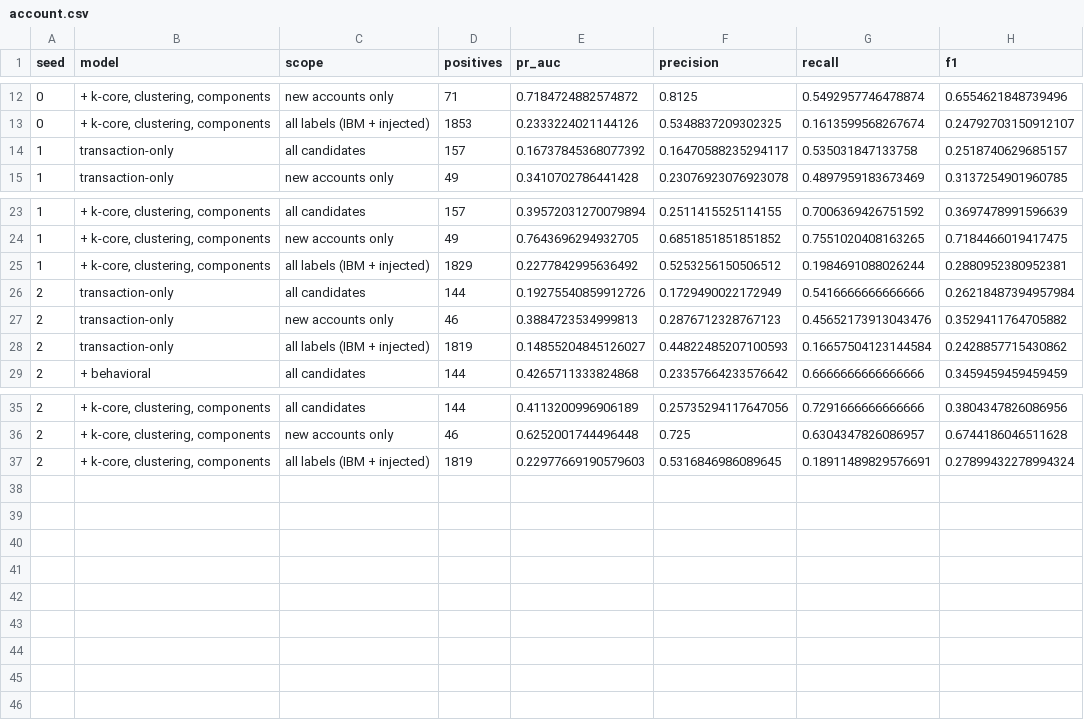
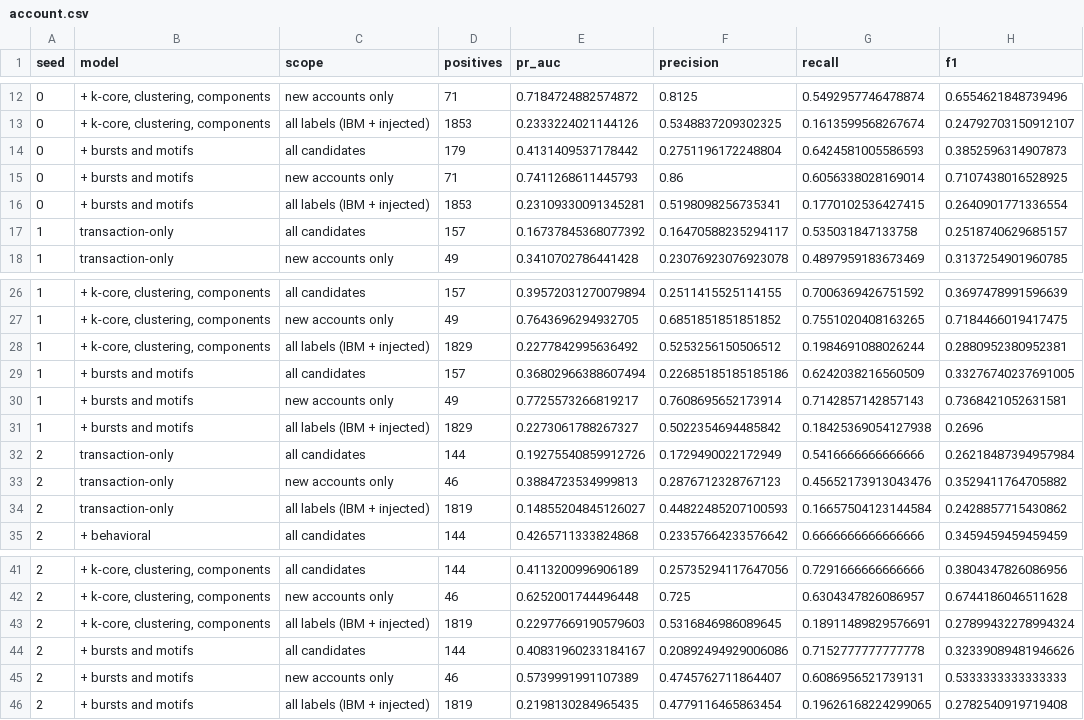
Before and after one commit to Edith-Stark06/Nexus-Z, a CSV file: eval/results/default/account.csv, drawn as a sheet; only a part is shown, gaps mark what is left out; the diff names each change by its address in the sheet, - before the commit and + after, or states it on an @@ line.

```diff
--- a/eval/results/default/account.csv
+++ b/eval/results/default/account.csv
+row 14: 0 | + bursts and motifs | all candidates | 179 | 0.4131409537178442 | 0.2751196172248804 | 0.6424581005586593 | 0.3852596314907873
+row 15: 0 | + bursts and motifs | new accounts only | 71 | 0.7411268611445793 | 0.86 | 0.6056338028169014 | 0.7107438016528925
+row 16: 0 | + bursts and motifs | all labels (IBM + injected) | 1853 | 0.23109330091345281 | 0.5198098256735341 | 0.1770102536427415 | 0.2640901771336554
+row 29: 1 | + bursts and motifs | all candidates | 157 | 0.36802966388607494 | 0.22685185185185186 | 0.6242038216560509 | 0.33276740237691005
+row 30: 1 | + bursts and motifs | new accounts only | 49 | 0.7725573266819217 | 0.7608695652173914 | 0.7142857142857143 | 0.7368421052631581
+row 31: 1 | + bursts and motifs | all labels (IBM + injected) | 1829 | 0.2273061788267327 | 0.5022354694485842 | 0.18425369054127938 | 0.2696
+row 44: 2 | + bursts and motifs | all candidates | 144 | 0.40831960233184167 | 0.20892494929006086 | 0.7152777777777778 | 0.32339089481946626
+row 45: 2 | + bursts and motifs | new accounts only | 46 | 0.5739991991107389 | 0.4745762711864407 | 0.6086956521739131 | 0.5333333333333333
+row 46: 2 | + bursts and motifs | all labels (IBM + injected) | 1819 | 0.2198130284965435 | 0.4779116465863454 | 0.19626168224299065 | 0.2782540919719408
```
Also changed, not shown: eval/results/default/detection.csv, eval/results/default/hubs.csv, 5 other files.
